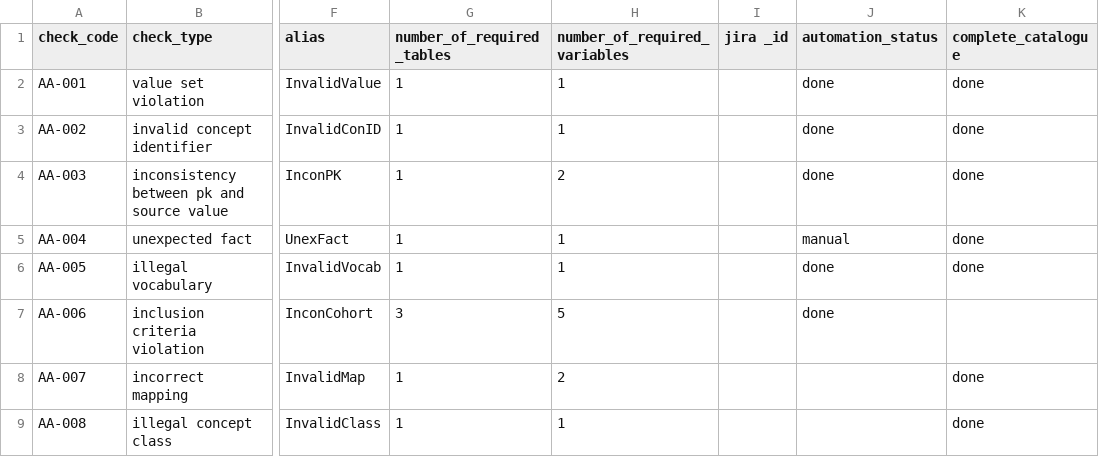
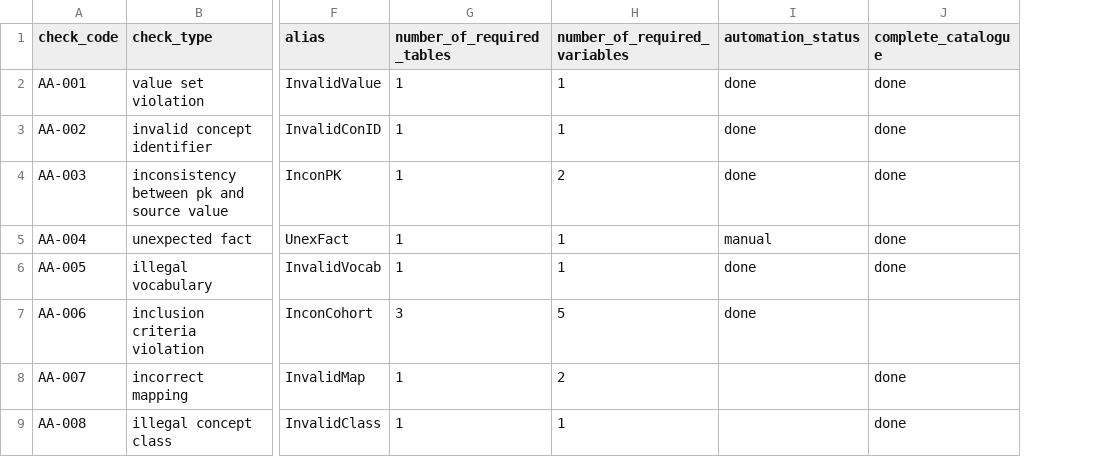
Before and after one commit to PEDSnet/Data-Quality-Analysis, a CSV file: DQA_Catalog/DQA_Check_Type_Inventory.csv, drawn as a sheet; only a part is shown, gaps mark what is left out; removed rows and columns are numbered as before the commit, all else as after; the diff covers the shown part only; the diff names each change by its address in the sheet, - before the commit and + after, or states it on an @@ line.

```diff
--- a/DQA_Catalog/DQA_Check_Type_Inventory.csv
+++ b/DQA_Catalog/DQA_Check_Type_Inventory.csv
-column I (jira _id), empty
```
Also changed, not shown: 1 added row elsewhere in this file, 15 other files.
